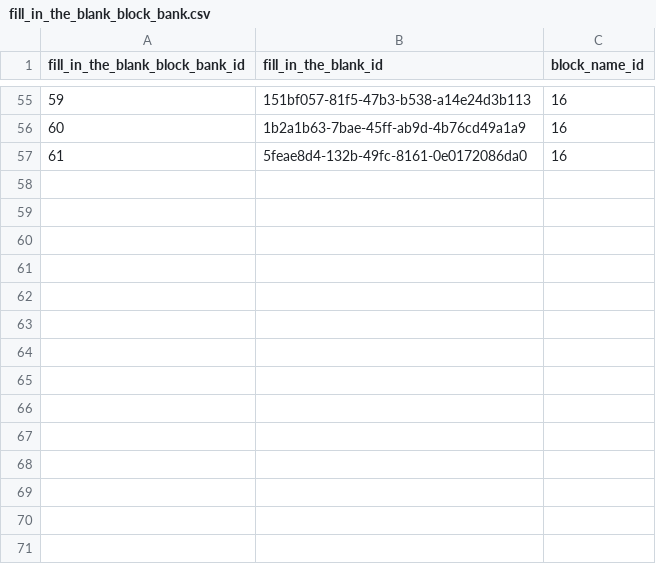
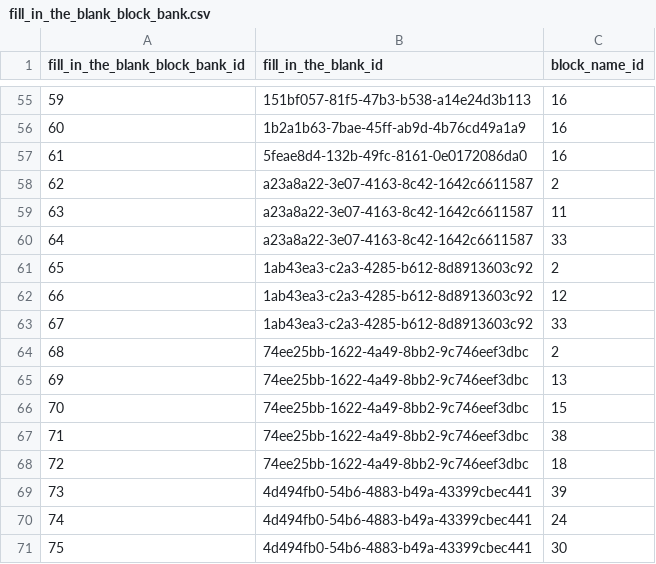
Before and after one commit to actamayev/lever-labs-server, a CSV file: src/db-seed-data/fill_in_the_blank_block_bank.csv, drawn as a sheet; only a part is shown, gaps mark what is left out; the diff names each change by its address in the sheet, - before the commit and + after, or states it on an @@ line.

```diff
--- a/src/db-seed-data/fill_in_the_blank_block_bank.csv
+++ b/src/db-seed-data/fill_in_the_blank_block_bank.csv
+row 58: 62 | a23a8a22-3e07-4163-8c42-1642c6611587 | 2
+row 59: 63 | a23a8a22-3e07-4163-8c42-1642c6611587 | 11
+row 60: 64 | a23a8a22-3e07-4163-8c42-1642c6611587 | 33
+row 61: 65 | 1ab43ea3-c2a3-4285-b612-8d8913603c92 | 2
+row 62: 66 | 1ab43ea3-c2a3-4285-b612-8d8913603c92 | 12
+row 63: 67 | 1ab43ea3-c2a3-4285-b612-8d8913603c92 | 33
+row 64: 68 | 74ee25bb-1622-4a49-8bb2-9c746eef3dbc | 2
+row 65: 69 | 74ee25bb-1622-4a49-8bb2-9c746eef3dbc | 13
+row 66: 70 | 74ee25bb-1622-4a49-8bb2-9c746eef3dbc | 15
+row 67: 71 | 74ee25bb-1622-4a49-8bb2-9c746eef3dbc | 38
+row 68: 72 | 74ee25bb-1622-4a49-8bb2-9c746eef3dbc | 18
+row 69: 73 | 4d494fb0-54b6-4883-b49a-43399cbec441 | 39
+row 70: 74 | 4d494fb0-54b6-4883-b49a-43399cbec441 | 24
+row 71: 75 | 4d494fb0-54b6-4883-b49a-43399cbec441 | 30
```
Also changed, not shown: src/db-seed-data/action_to_code_open_ended_question_block_bank.csv, src/db-seed-data/block_to_function_answer_choice.csv, 16 other files.
